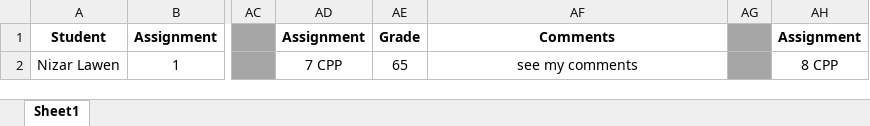
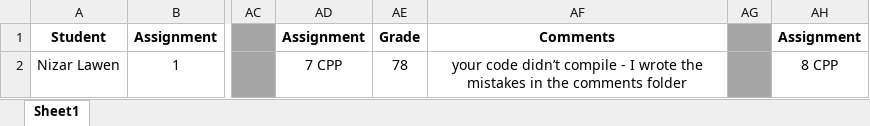
Before and after one commit to shachash1984/Tiltan_UnrealEngineCourse, an Excel workbook: Grades/Grades.xlsx, sheet Sheet1, drawn as a sheet; only a part is shown, gaps mark what is left out; values as stored, in another font and other column widths than the file's, no borders; the diff names each change by its address in the sheet, - before the commit and + after, or states it on an @@ line.

Commit message:
updated grades

```diff
--- a/Grades/Grades.xlsx (sheet Sheet1)
+++ b/Grades/Grades.xlsx (sheet Sheet1)
-AE2: 65
+AE2: 78
-AF2: see my comments
+AF2: your code didn’t compile - I wrote the mistakes in the comments folder
```
Also changed, not shown: 11 other files.
